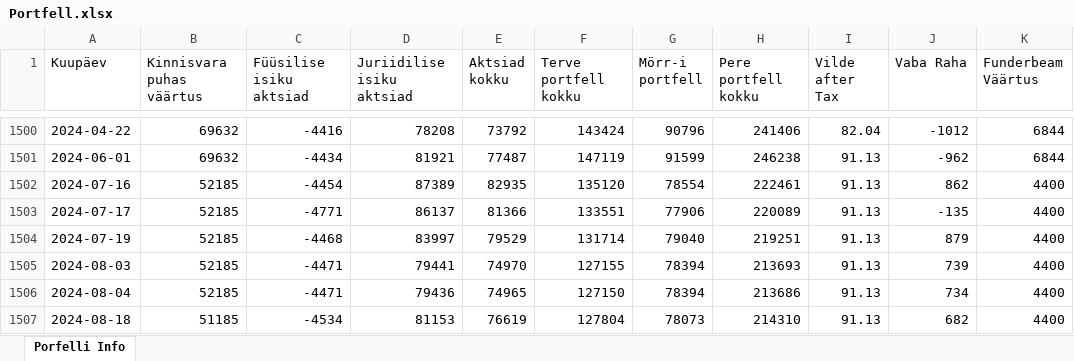
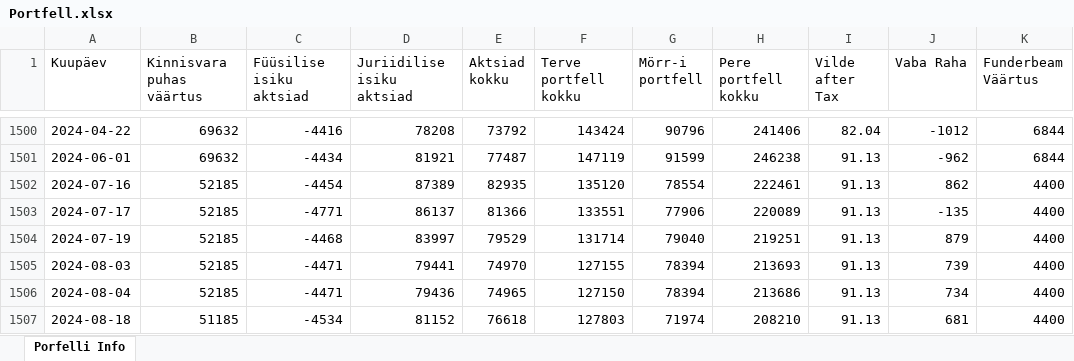
Before and after one commit to ValmeI/Portfolio_calculator, an Excel workbook: Portfell.xlsx, sheet Porfelli Info, drawn as a sheet; only a part is shown, gaps mark what is left out; values as stored, in another font and other column widths than the file's, no borders; the diff names each change by its address in the sheet, - before the commit and + after, or states it on an @@ line.

```diff
--- a/Portfell.xlsx (sheet Porfelli Info)
+++ b/Portfell.xlsx (sheet Porfelli Info)
-D1507 (Juriidilise isiku aktsiad): 81153
+D1507 (Juriidilise isiku aktsiad): 81152
-E1507 (Aktsiad kokku): 76619
+E1507 (Aktsiad kokku): 76618
-F1507 (Terve portfell kokku): 127804
+F1507 (Terve portfell kokku): 127803
-G1507 (Mörr-i portfell): 78073
+G1507 (Mörr-i portfell): 71974
-H1507 (Pere portfell kokku): 214310
+H1507 (Pere portfell kokku): 208210
-J1507 (Vaba Raha): 682
+J1507 (Vaba Raha): 681
```
Also changed, not shown: 3 other files.
